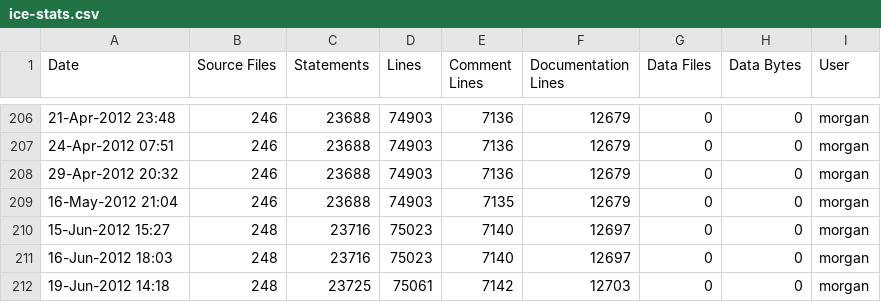
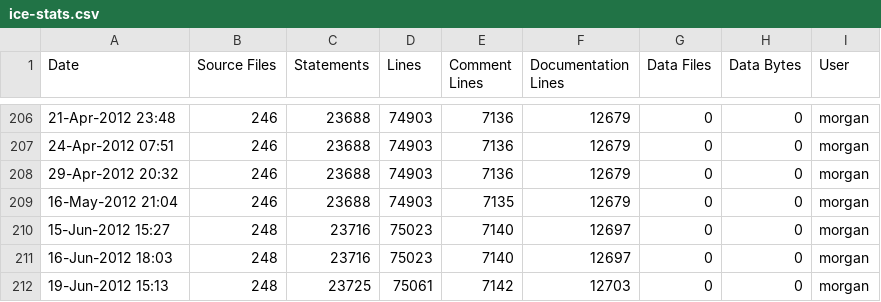
Before and after one commit to A7med-Shoukry/g3d, a CSV file: G3D9/G3D.lib/ice-stats.csv, drawn as a sheet; only a part is shown, gaps mark what is left out.

Commit message:
git-svn-id: https://g3d.svn.sourceforge.net/svnroot/g3d@1340 ef0428c2-0c16-0410-9f3f-d710ca1f8061

```diff
--- a/G3D9/G3D.lib/ice-stats.csv
+++ b/G3D9/G3D.lib/ice-stats.csv
@@ -211,2 +211,2 @@
 16-Jun-2012 18:03,248,23716,75023,7140,12697,0,0,"morgan",""
-19-Jun-2012 14:18,248,23725,75061,7142,12703,0,0,"morgan",""
+19-Jun-2012 15:13,248,23725,75061,7142,12703,0,0,"morgan",""
```
Also changed, not shown: G3D9/GLG3D.lib/ice-stats.csv, 1 other file.
